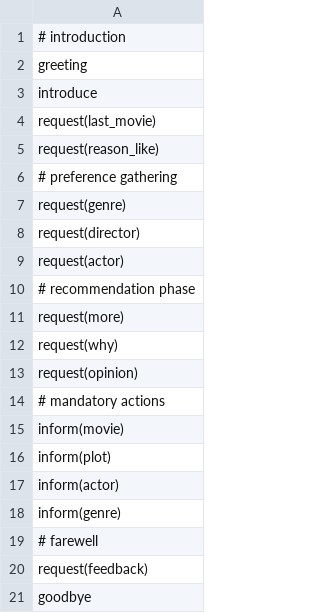
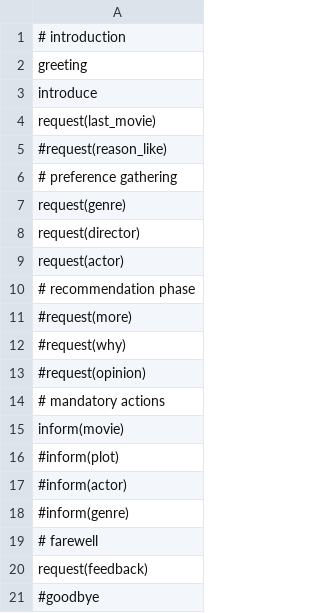
Before and after one commit to UofGSocialRobotics/RL-Agent, a CSV file: resources/agent/actions.csv, drawn as a sheet.

Commit message:
changed actions

```diff
--- a/resources/agent/actions.csv
+++ b/resources/agent/actions.csv
@@ -4,3 +4,3 @@ introduce
 request(last_movie)
-request(reason_like)
+#request(reason_like)
 # preference gathering
@@ -10,12 +10,12 @@ request(actor)
 # recommendation phase
-request(more)
-request(why)
-request(opinion)
+#request(more)
+#request(why)
+#request(opinion)
 # mandatory actions
 inform(movie)
-inform(plot)
-inform(actor)
-inform(genre)
+#inform(plot)
+#inform(actor)
+#inform(genre)
 # farewell
 request(feedback)
-goodbye
+#goodbye
```
Also changed, not shown: 2 other files.
